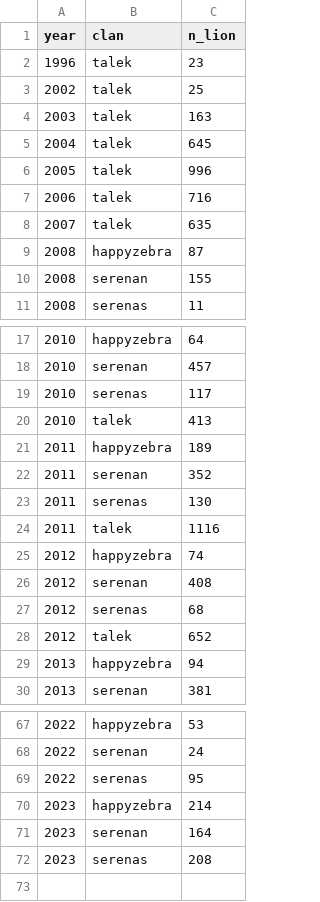
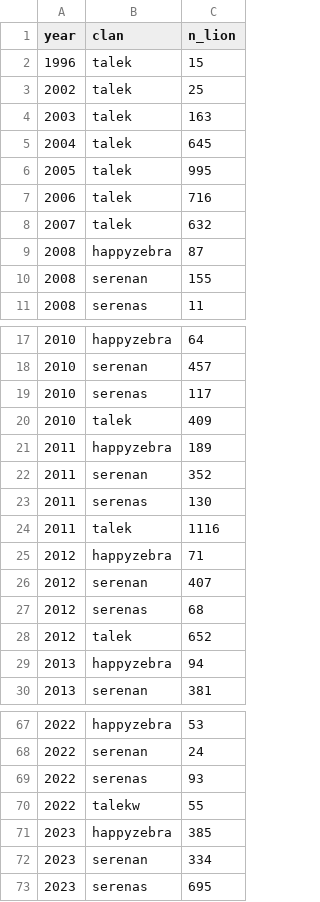
Before and after one commit to AnneJuL/MHP_Rproj, a CSV file: data_files/lions_data.csv, drawn as a sheet; only a part is shown, gaps mark what is left out; the diff covers the shown part only.

```diff
--- a/data_files/lions_data.csv
+++ b/data_files/lions_data.csv
@@ -1,3 +1,3 @@
 year;clan;n_lion
-1996;talek;23
+1996;talek;15
 2002;talek;25
@@ -5,5 +5,5 @@ year;clan;n_lion
 2004;talek;645
-2005;talek;996
+2005;talek;995
 2006;talek;716
-2007;talek;635
+2007;talek;632
 2008;happyzebra;87
@@ -19,3 +19,3 @@ year;clan;n_lion
 2010;serenas;117
-2010;talek;413
+2010;talek;409
 2011;happyzebra;189
@@ -24,4 +24,4 @@ year;clan;n_lion
 2011;talek;1116
-2012;happyzebra;74
-2012;serenan;408
+2012;happyzebra;71
+2012;serenan;407
 2012;serenas;68
@@ -68,5 +68,6 @@ year;clan;n_lion
 2022;serenan;24
-2022;serenas;95
-2023;happyzebra;214
-2023;serenan;164
-2023;serenas;208
+2022;serenas;93
+2022;talekw;55
+2023;happyzebra;385
+2023;serenan;334
+2023;serenas;695
```
Also changed, not shown: 2 edited cells elsewhere in this file, 44 other files.
